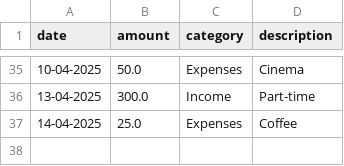
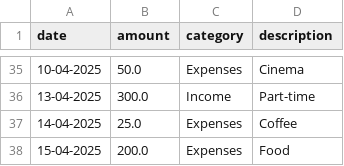
Before and after one commit to GannaKov/expense-tracker, a CSV file: finance_data.csv, drawn as a sheet; only a part is shown, gaps mark what is left out.

```diff
--- a/finance_data.csv
+++ b/finance_data.csv
@@ -37 +37,2 @@ date,amount,category,description
 14-04-2025,25.0,Expenses,Coffee
+15-04-2025,200.0,Expenses,Food
```
Also changed, not shown: 4 other files.
